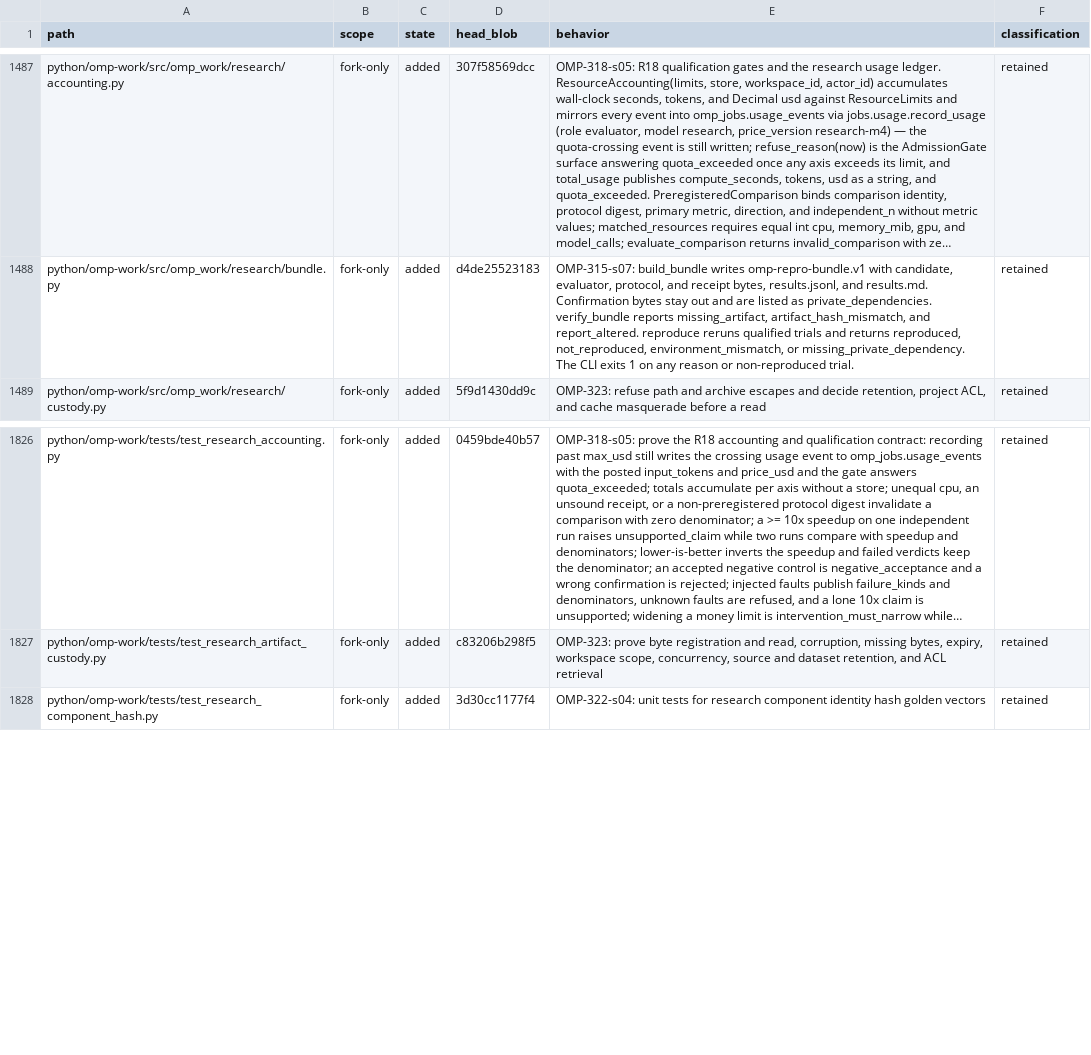
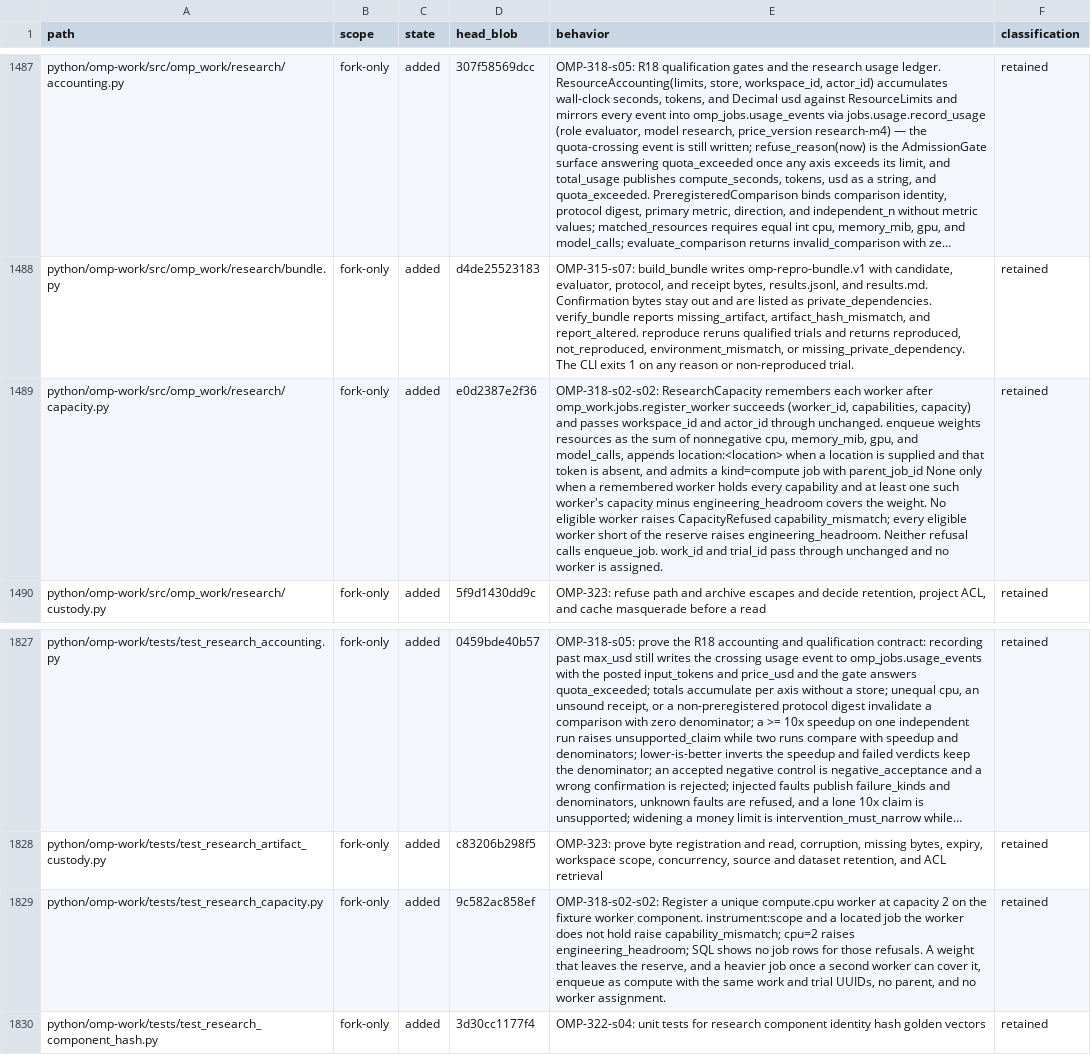
Before and after one commit to theturtlecsz/oh-my-pi, a TSV file: docs/upstream-fork-inventory.tsv, drawn as a sheet; only a part is shown, gaps mark what is left out; long unchanged cells end in …; the diff names each change by its address in the sheet, - before the commit and + after, or states it on an @@ line.

Commit message:
OMP-318-s02-s02: refuse research enqueue that exceeds engineering headroom

```diff
--- a/docs/upstream-fork-inventory.tsv
+++ b/docs/upstream-fork-inventory.tsv
+row 1489: python/omp-work/src/omp_work/research/capacity.py | fork-only | added | e0d2387e2f36 | OMP-318-s02-s02: ResearchCapacity remembers each worker after omp_work.jobs.register_worker succeeds (worker_id, capabilities, capacity) and passes workspace_id and actor_id through unchanged. enqueue weights resources as the sum of nonnegative cpu, memory_mib, gpu, and model_calls, appends location:<location> when a location is supplied and that token is absent, and admits a kind=compute job with parent_job_id None only when a remembered worker holds every capability and at least one such worker's capacity minus engineering_headroom covers the weight. No eligible worker raises CapacityRefused capability_mismatch; every eligible worker short of the reserve raises engineering_headroom. Neither refusal calls enqueue_job. work_id and trial_id pass through unchanged and no worker is assigned. | retained
+row 1829: python/omp-work/tests/test_research_capacity.py | fork-only | added | 9c582ac858ef | OMP-318-s02-s02: Register a unique compute.cpu worker at capacity 2 on the fixture worker component. instrument:scope and a located job the worker does not hold raise capability_mismatch; cpu=2 raises engineering_headroom; SQL shows no job rows for those refusals. A weight that leaves the reserve, and a heavier job once a second worker can cover it, enqueue as compute with the same work and trial UUIDs, no parent, and no worker assignment. | retained
```
Also changed, not shown: 2 other files.
